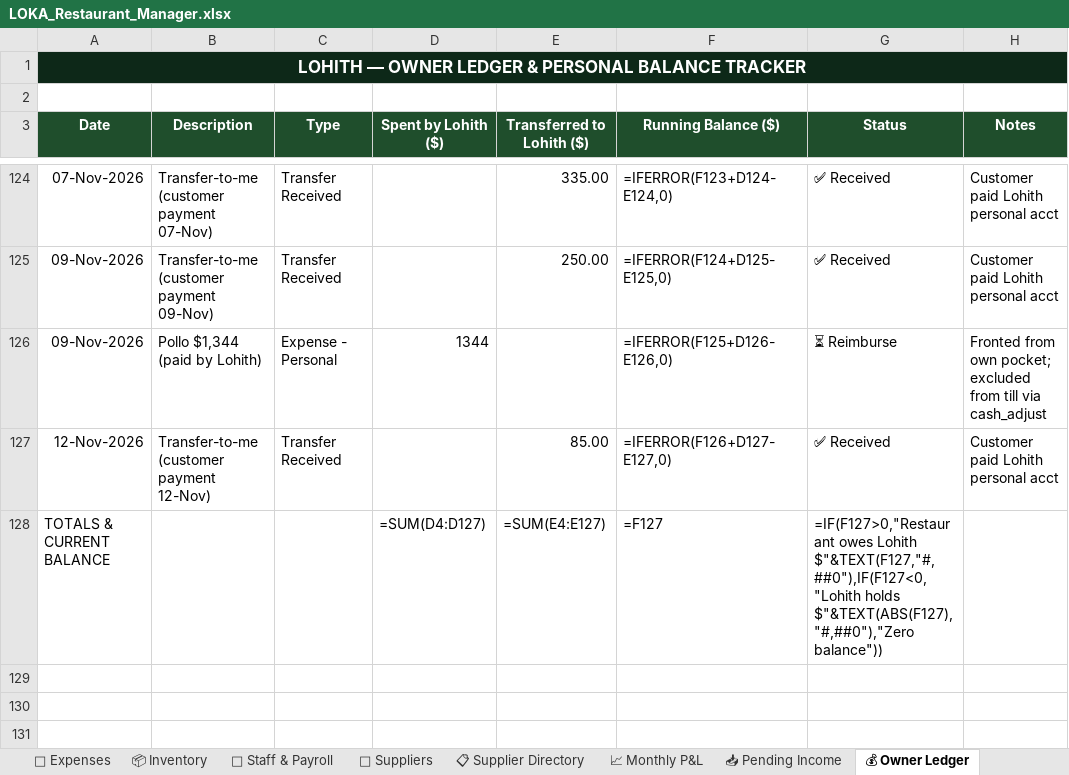
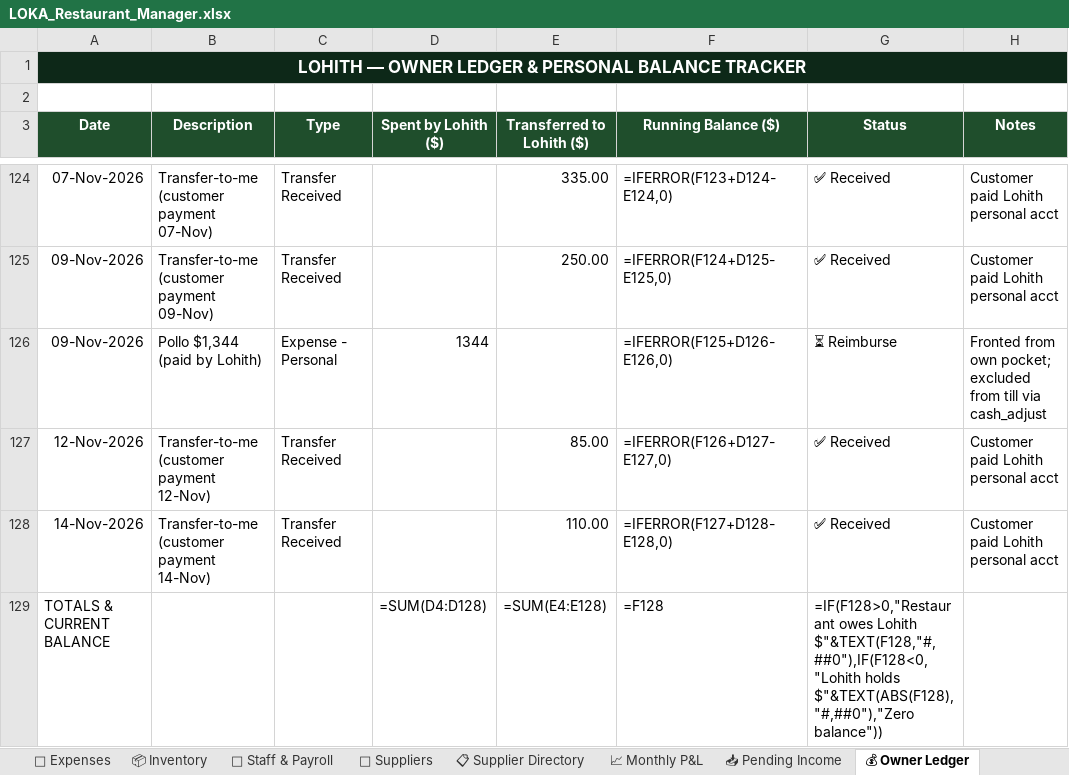
Before and after one commit to mirchimexico-coder/LOKA, an Excel workbook: LOKA_Restaurant_Manager.xlsx, sheet 💰 Owner Ledger, drawn as a sheet; only a part is shown, gaps mark what is left out; values as stored, in another font and other column widths than the file's, no borders; formulas without a stored value are shown as written; addresses are those after the commit; the diff names each change by its address in the sheet, - before the commit and + after, or states it on an @@ line.

Commit message:
LOKA 15-Nov-2026 | EOD | day 2026-11-14: rev $3,595 exp $7,175 net $-3,580 | bal vs capital $-14,096
Changed: LOKA_Restaurant_Manager.xlsx, dashboard.html, loka.py, today.txt
+ 2 backup/day file(s)

```diff
--- a/LOKA_Restaurant_Manager.xlsx (sheet 💰 Owner Ledger)
+++ b/LOKA_Restaurant_Manager.xlsx (sheet 💰 Owner Ledger)
+row 128: 14-Nov-2026 | Transfer-to-me (customer payment 14-Nov) | Transfer Received |  | 110.00 | =IFERROR(F127+D128-E128,0) | ✅ Received | Customer paid Lohith personal acct
-D129 (Spent by Lohith ($)): =SUM(D4:D127)
+D129 (Spent by Lohith ($)): =SUM(D4:D128)
-E129 (Transferred to Lohith ($)): =SUM(E4:E127)
+E129 (Transferred to Lohith ($)): =SUM(E4:E128)
-F129 (Running Balance ($)): =F127
+F129 (Running Balance ($)): =F128
-G129 (Status): =IF(F127>0,"Restaurant owes Lohith $"&TEXT(F127,"#,##0"),IF(F127<0,"Lohith holds $"&TEXT(ABS(F127),"#,##0"),"Zero balance"))
+G129 (Status): =IF(F128>0,"Restaurant owes Lohith $"&TEXT(F128,"#,##0"),IF(F128<0,"Lohith holds $"&TEXT(ABS(F128),"#,##0"),"Zero balance"))
```
Also changed, not shown: sheet 📅 Daily Log, sheet 💸 Expenses, sheet Capital & Ownership, 5 other files.
